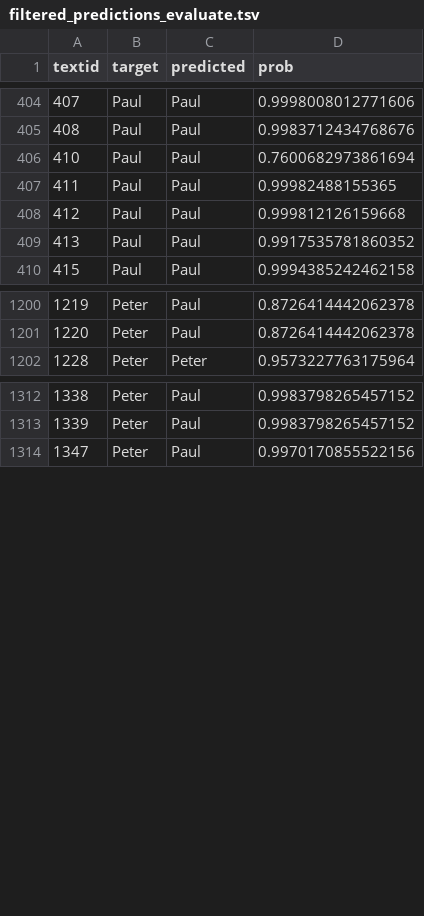
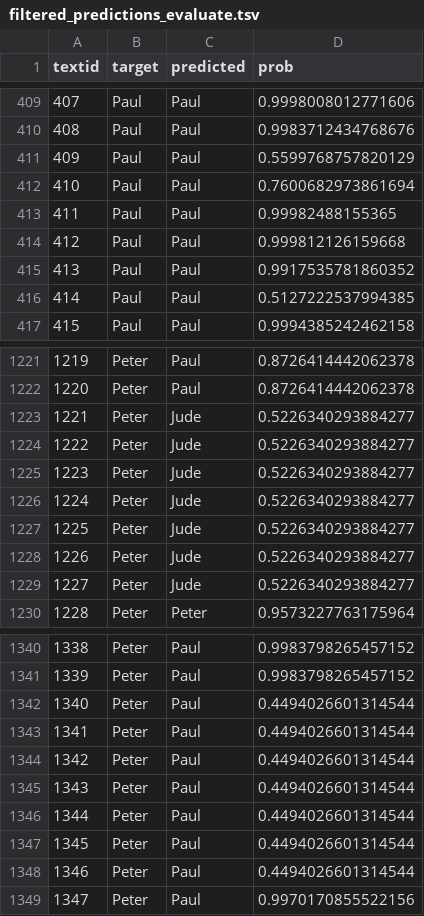
Before and after one commit to Jieni5/BibleClassify, a TSV file: results_new/filtered_predictions_evaluate.tsv, drawn as a sheet; only a part is shown, gaps mark what is left out; the diff covers the shown part only; the diff names each change by its address in the sheet, - before the commit and + after, or states it on an @@ line.

```diff
--- a/results_new/filtered_predictions_evaluate.tsv
+++ b/results_new/filtered_predictions_evaluate.tsv
+row 411: 409 | Paul | Paul | 0.5599768757820129
+row 416: 414 | Paul | Paul | 0.5127222537994385
+row 1223: 1221 | Peter | Jude | 0.5226340293884277
+row 1224: 1222 | Peter | Jude | 0.5226340293884277
+row 1225: 1223 | Peter | Jude | 0.5226340293884277
+row 1226: 1224 | Peter | Jude | 0.5226340293884277
+row 1227: 1225 | Peter | Jude | 0.5226340293884277
+row 1228: 1226 | Peter | Jude | 0.5226340293884277
+row 1229: 1227 | Peter | Jude | 0.5226340293884277
+row 1342: 1340 | Peter | Paul | 0.4494026601314544
+row 1343: 1341 | Peter | Paul | 0.4494026601314544
+row 1344: 1342 | Peter | Paul | 0.4494026601314544
+row 1345: 1343 | Peter | Paul | 0.4494026601314544
+row 1346: 1344 | Peter | Paul | 0.4494026601314544
+row 1347: 1345 | Peter | Paul | 0.4494026601314544
+row 1348: 1346 | Peter | Paul | 0.4494026601314544
```
Also changed, not shown: 19 added rows elsewhere in this file, 5 other files.
